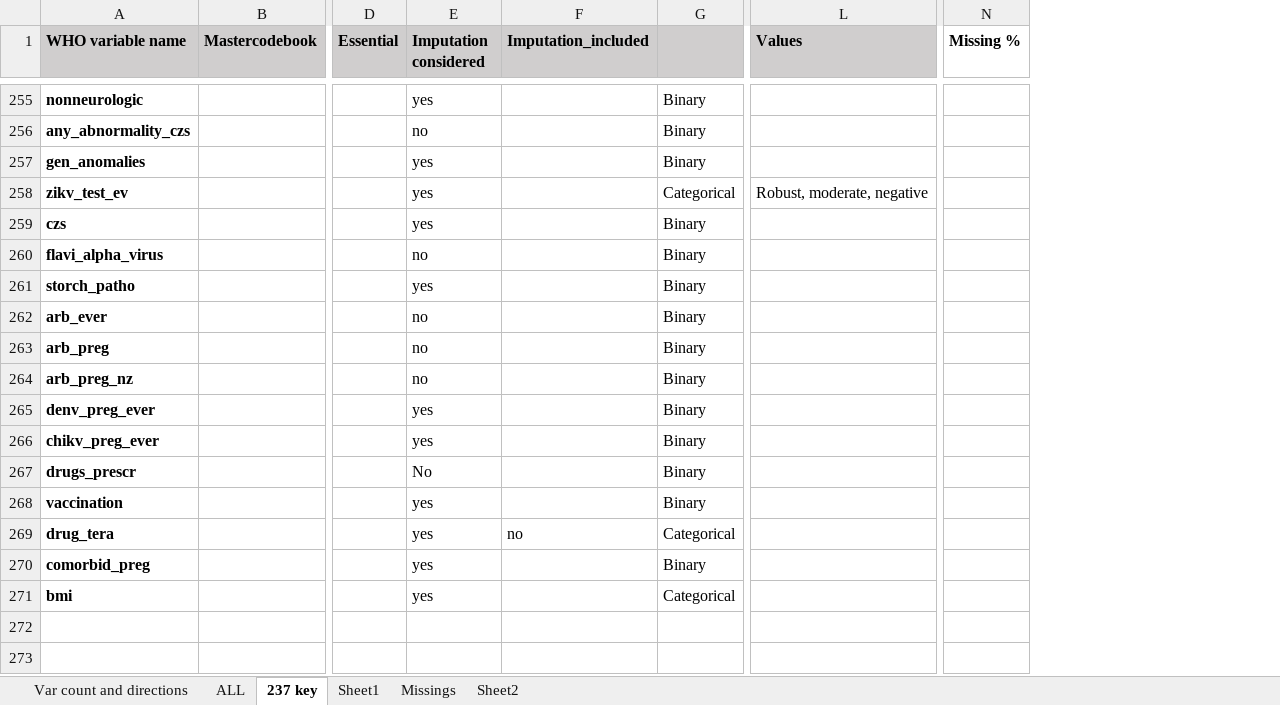
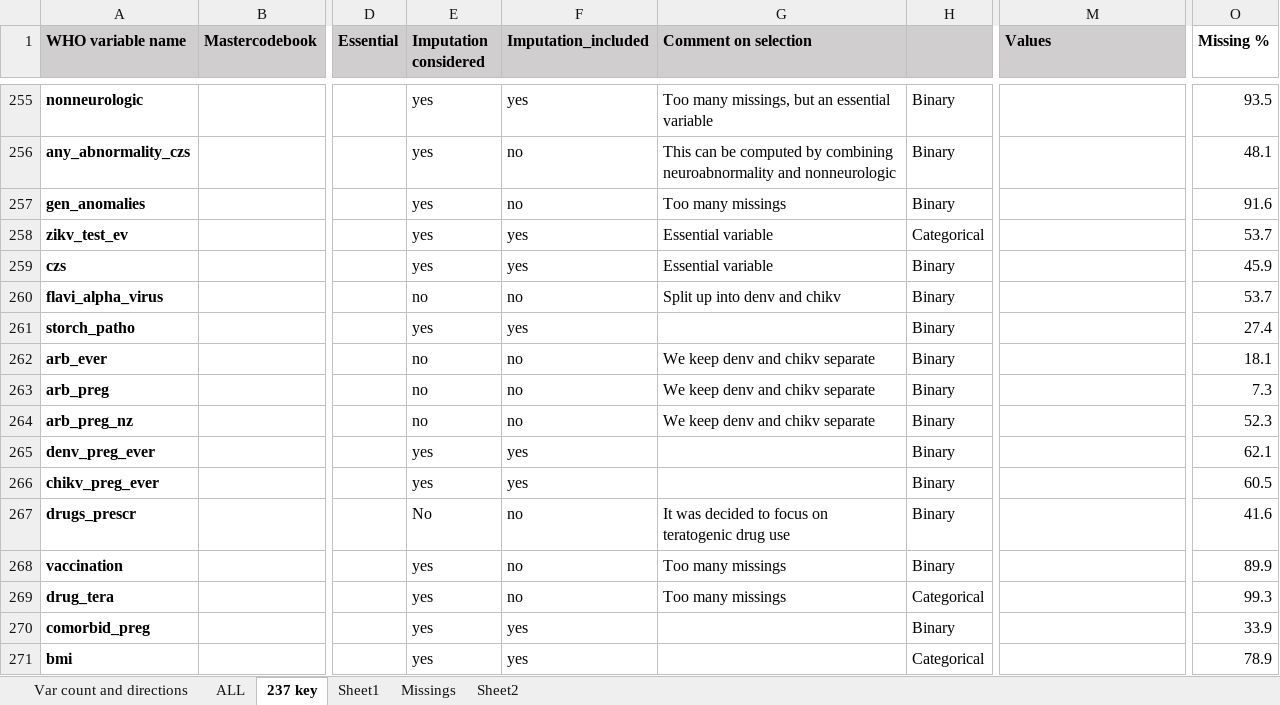
Before and after one commit to johamunoz/Zika_imputation, an Excel workbook: 1_Input_data/MasterCodebook_Final_June2022 ALL (Repaired).xlsx, sheet 237 key, drawn as a sheet; only a part is shown, gaps mark what is left out; values as stored, in another font and other column widths than the file's, no borders; conditional formats not drawn; addresses are those after the commit; the diff covers the shown part only; the diff names each change by its address in the sheet, - before the commit and + after, or states it on an @@ line.

```diff
--- a/1_Input_data/MasterCodebook_Final_June2022 ALL (Repaired).xlsx (sheet 237 key)
+++ b/1_Input_data/MasterCodebook_Final_June2022 ALL (Repaired).xlsx (sheet 237 key)
+column G (Comment on selection), rows 255-269: Too many missings, but an essential variable | This can be computed by combining neuroabnormality and nonneurologic | Too many missings | Essential variable | Essential variable | Split up into denv and chikv |  | We keep denv and chikv separate | We keep denv and chikv separate | We keep denv and chikv separate |  |  | It was decided to focus on teratogenic drug use | Too many missings | Too many missings
-F255 (Imputation_included): (empty)
+F255 (Imputation_included): yes
-O255 (Missing %): (empty)
+O255 (Missing %): 93.5
-E256 (Imputation considered): no
+E256 (Imputation considered): yes
-F256:F257 (Imputation_included): (empty)
+F256:F257 (Imputation_included): no
-O256 (Missing %): (empty)
+O256 (Missing %): 48.1
-O257 (Missing %): (empty)
+O257 (Missing %): 91.6
-F258:F259 (Imputation_included): (empty)
+F258:F259 (Imputation_included): yes
-M258 (Values): Robust, moderate, negative
+M258 (Values): (empty)
-O258 (Missing %): (empty)
+O258 (Missing %): 53.7
-O259 (Missing %): (empty)
+O259 (Missing %): 45.9
-F260 (Imputation_included): (empty)
+F260 (Imputation_included): no
-O260 (Missing %): (empty)
+O260 (Missing %): 53.7
-F261 (Imputation_included): (empty)
+F261 (Imputation_included): yes
-O261 (Missing %): (empty)
+O261 (Missing %): 27.4
-F262:F264 (Imputation_included): (empty)
+F262:F264 (Imputation_included): no
-O262 (Missing %): (empty)
+O262 (Missing %): 18.1
-O263 (Missing %): (empty)
+O263 (Missing %): 7.3
-O264 (Missing %): (empty)
+O264 (Missing %): 52.3
-F265:F266 (Imputation_included): (empty)
+F265:F266 (Imputation_included): yes
-O265 (Missing %): (empty)
+O265 (Missing %): 62.1
-O266 (Missing %): (empty)
+O266 (Missing %): 60.5
-F267:F268 (Imputation_included): (empty)
+F267:F268 (Imputation_included): no
-O267 (Missing %): (empty)
+O267 (Missing %): 41.6
-O268 (Missing %): (empty)
+O268 (Missing %): 89.9
-O269 (Missing %): (empty)
+O269 (Missing %): 99.3
-F270:F271 (Imputation_included): (empty)
+F270:F271 (Imputation_included): yes
-O270 (Missing %): (empty)
+O270 (Missing %): 33.9
-O271 (Missing %): (empty)
+O271 (Missing %): 78.9
```
Also changed, not shown: 77 edited cells elsewhere in this sheet.
